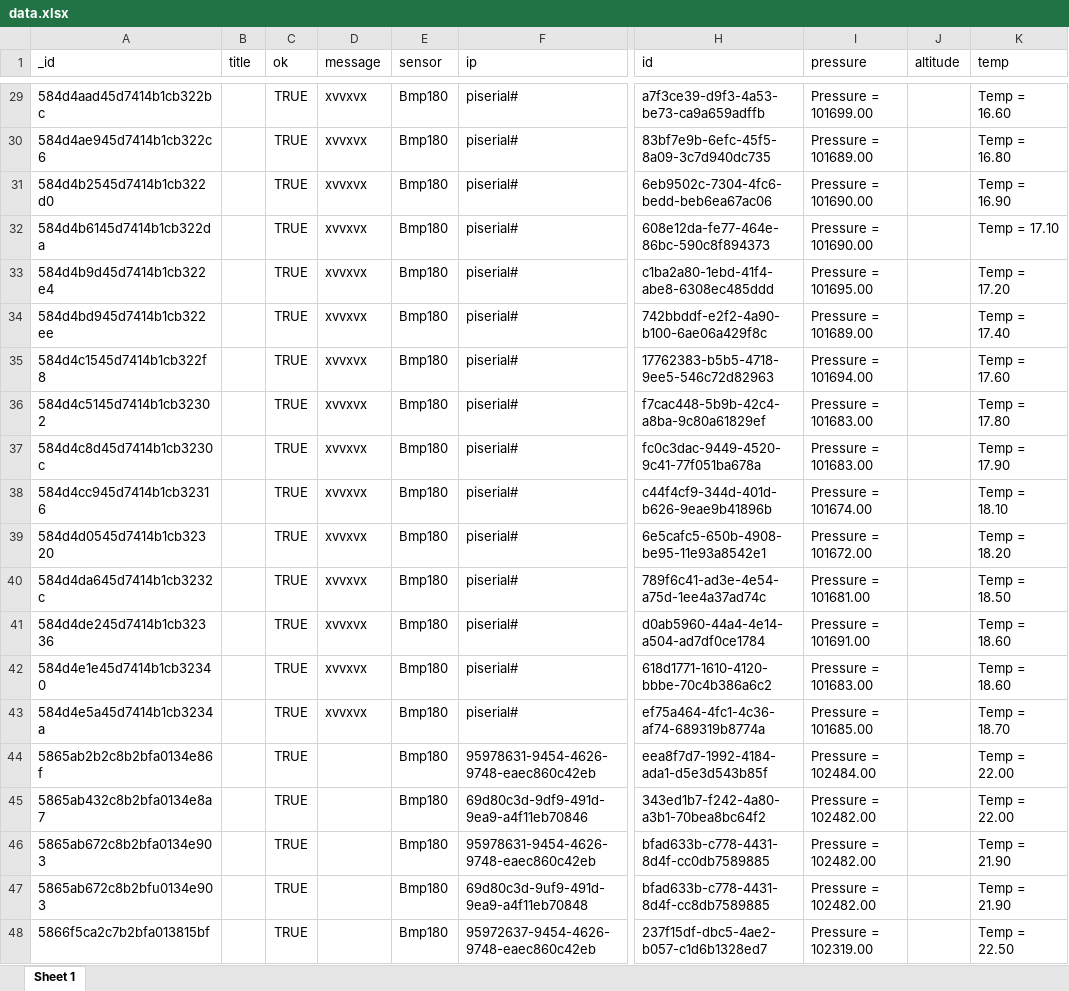
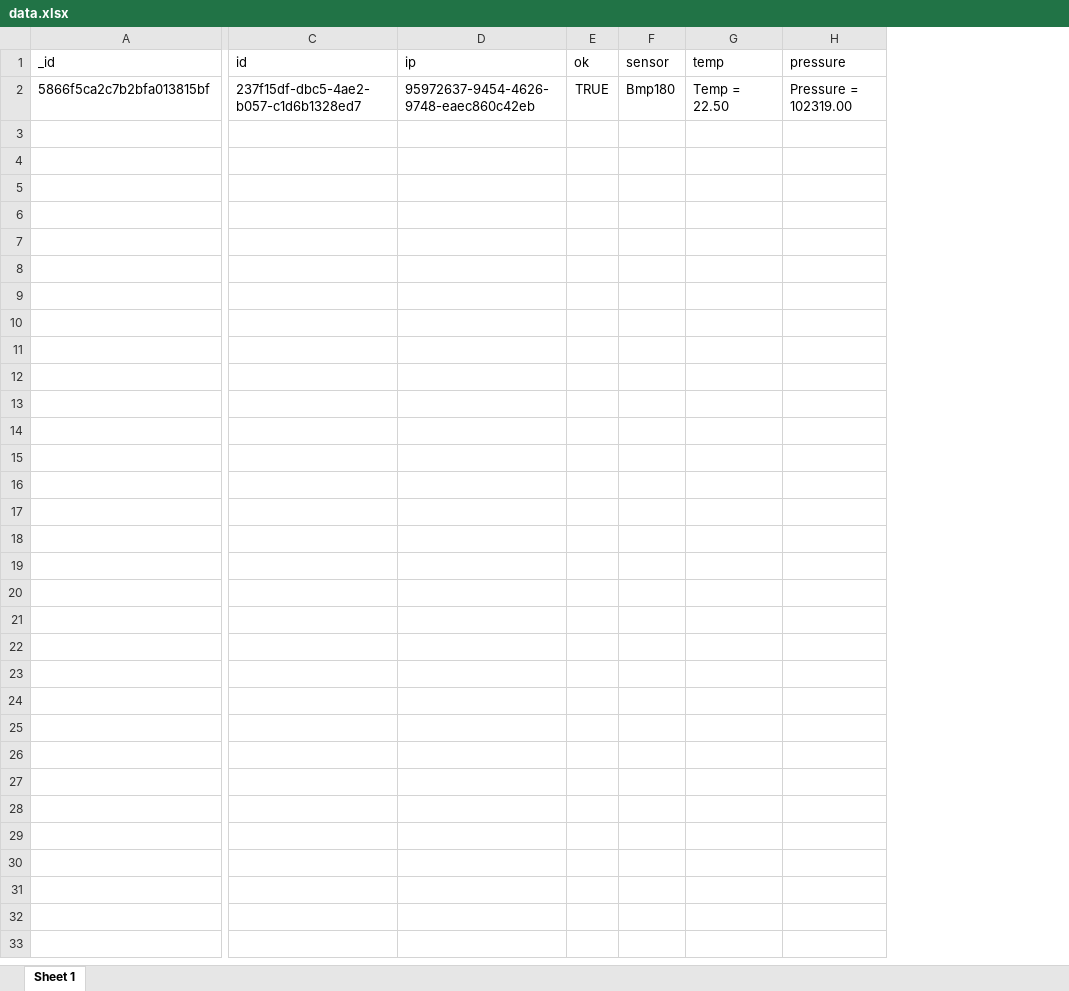
Before and after one commit to elennon/ndMVC, an Excel workbook: data.xlsx, sheet Sheet 1, drawn as a sheet; only a part is shown, gaps mark what is left out; values as stored, in another font and other column widths than the file's, no borders; removed rows and columns are numbered as before the commit, all else as after; rows hold the shown columns only; the diff covers the shown part only; the diff names each change by its address in the sheet, - before the commit and + after, or states it on an @@ line.

```diff
--- a/data.xlsx (sheet Sheet 1)
+++ b/data.xlsx (sheet Sheet 1)
-column B (title), empty
-column C (ok), row 48: TRUE
-column D (message), empty
-column E (sensor), row 48: Bmp180
-column F (ip), row 48: 95972637-9454-4626-9748-eaec860c42eb
-column I (pressure), row 48: Pressure = 102319.00
-column J (altitude), empty
+column D (ip), row 2: 95972637-9454-4626-9748-eaec860c42eb
+column E (ok), row 2: TRUE
+column F (sensor), row 2: Bmp180
+column H (pressure), row 2: Pressure = 102319.00
-row 29: 584d4aad45d7414b1cb322bc |  | TRUE | xvvxvx | Bmp180 | piserial# | a7f3ce39-d9f3-4a53-be73-ca9a659adffb | Pressure = 101699.00 |  | Temp = 16.60
-row 30: 584d4ae945d7414b1cb322c6 |  | TRUE | xvvxvx | Bmp180 | piserial# | 83bf7e9b-6efc-45f5-8a09-3c7d940dc735 | Pressure = 101689.00 |  | Temp = 16.80
-row 31: 584d4b2545d7414b1cb322d0 |  | TRUE | xvvxvx | Bmp180 | piserial# | 6eb9502c-7304-4fc6-bedd-beb6ea67ac06 | Pressure = 101690.00 |  | Temp = 16.90
-row 32: 584d4b6145d7414b1cb322da |  | TRUE | xvvxvx | Bmp180 | piserial# | 608e12da-fe77-464e-86bc-590c8f894373 | Pressure = 101690.00 |  | Temp = 17.10
-row 33: 584d4b9d45d7414b1cb322e4 |  | TRUE | xvvxvx | Bmp180 | piserial# | c1ba2a80-1ebd-41f4-abe8-6308ec485ddd | Pressure = 101695.00 |  | Temp = 17.20
-row 34: 584d4bd945d7414b1cb322ee |  | TRUE | xvvxvx | Bmp180 | piserial# | 742bbddf-e2f2-4a90-b100-6ae06a429f8c | Pressure = 101689.00 |  | Temp = 17.40
-row 35: 584d4c1545d7414b1cb322f8 |  | TRUE | xvvxvx | Bmp180 | piserial# | 17762383-b5b5-4718-9ee5-546c72d82963 | Pressure = 101694.00 |  | Temp = 17.60
-row 36: 584d4c5145d7414b1cb32302 |  | TRUE | xvvxvx | Bmp180 | piserial# | f7cac448-5b9b-42c4-a8ba-9c80a61829ef | Pressure = 101683.00 |  | Temp = 17.80
-row 37: 584d4c8d45d7414b1cb3230c |  | TRUE | xvvxvx | Bmp180 | piserial# | fc0c3dac-9449-4520-9c41-77f051ba678a | Pressure = 101683.00 |  | Temp = 17.90
-row 38: 584d4cc945d7414b1cb32316 |  | TRUE | xvvxvx | Bmp180 | piserial# | c44f4cf9-344d-401d-b626-9eae9b41896b | Pressure = 101674.00 |  | Temp = 18.10
-row 39: 584d4d0545d7414b1cb32320 |  | TRUE | xvvxvx | Bmp180 | piserial# | 6e5cafc5-650b-4908-be95-11e93a8542e1 | Pressure = 101672.00 |  | Temp = 18.20
-row 40: 584d4da645d7414b1cb3232c |  | TRUE | xvvxvx | Bmp180 | piserial# | 789f6c41-ad3e-4e54-a75d-1ee4a37ad74c | Pressure = 101681.00 |  | Temp = 18.50
-row 41: 584d4de245d7414b1cb32336 |  | TRUE | xvvxvx | Bmp180 | piserial# | d0ab5960-44a4-4e14-a504-ad7df0ce1784 | Pressure = 101691.00 |  | Temp = 18.60
-row 42: 584d4e1e45d7414b1cb32340 |  | TRUE | xvvxvx | Bmp180 | piserial# | 618d1771-1610-4120-bbbe-70c4b386a6c2 | Pressure = 101683.00 |  | Temp = 18.60
-row 43: 584d4e5a45d7414b1cb3234a |  | TRUE | xvvxvx | Bmp180 | piserial# | ef75a464-4fc1-4c36-af74-689319b8774a | Pressure = 101685.00 |  | Temp = 18.70
-row 44: 5865ab2b2c8b2bfa0134e86f |  | TRUE |  | Bmp180 | 95978631-9454-4626-9748-eaec860c42eb | eea8f7d7-1992-4184-ada1-d5e3d543b85f | Pressure = 102484.00 |  | Temp = 22.00
-row 45: 5865ab432c8b2bfa0134e8a7 |  | TRUE |  | Bmp180 | 69d80c3d-9df9-491d-9ea9-a4f11eb70846 | 343ed1b7-f242-4a80-a3b1-70bea8bc64f2 | Pressure = 102482.00 |  | Temp = 22.00
-row 46: 5865ab672c8b2bfa0134e903 |  | TRUE |  | Bmp180 | 95978631-9454-4626-9748-eaec860c42eb | bfad633b-c778-4431-8d4f-cc0db7589885 | Pressure = 102482.00 |  | Temp = 21.90
-row 47: 5865ab672c8b2bfu0134e903 |  | TRUE |  | Bmp180 | 69d80c3d-9uf9-491d-9ea9-a4f11eb70848 | bfad633b-c778-4431-8d4f-cc8db7589885 | Pressure = 102482.00 |  | Temp = 21.90
```
Also changed, not shown: 27 removed rows elsewhere in this sheet, 7 other files.
